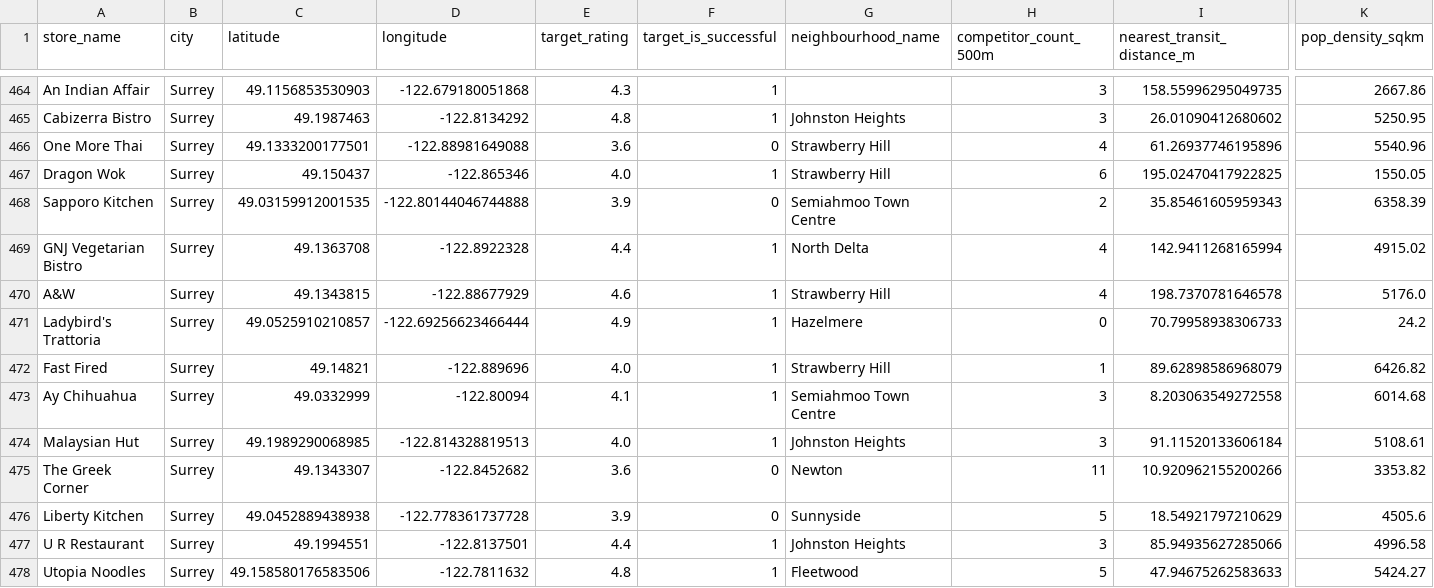
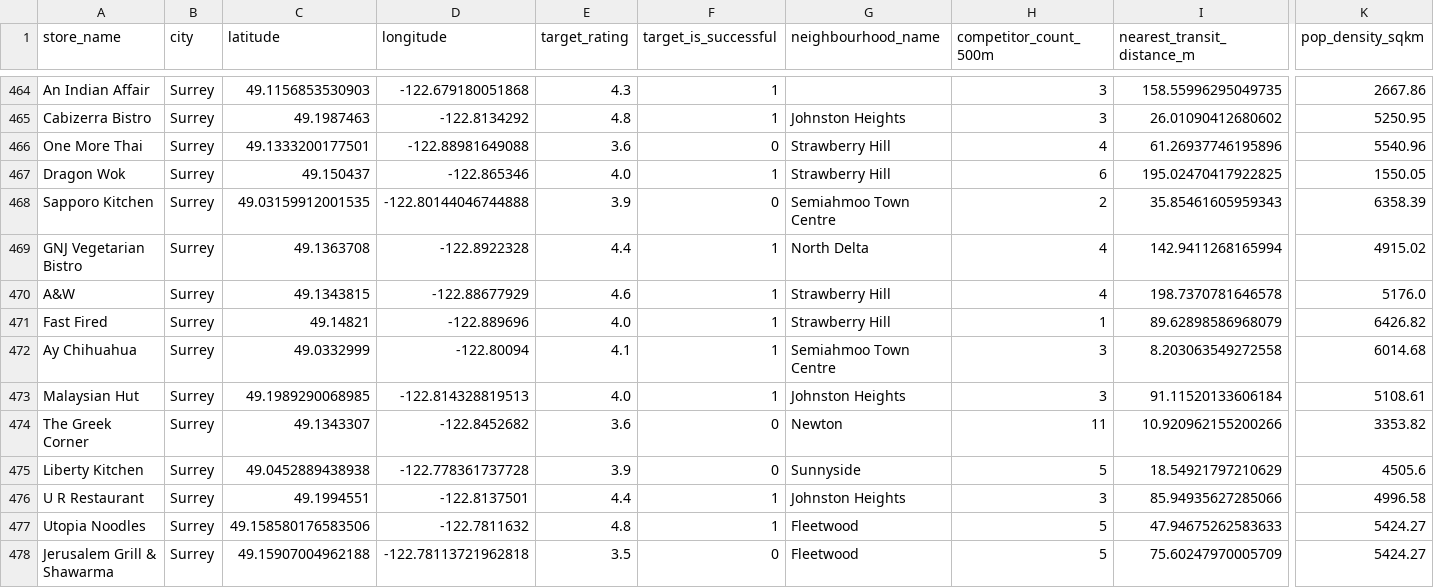
Before and after one commit to preethi-ca/CMPT310_Project, a CSV file: full_information.csv, drawn as a sheet; only a part is shown, gaps mark what is left out; the shorter side is filled out with more unchanged rows; rows hold the shown columns only; the diff names each change by its address in the sheet, - before the commit and + after, or states it on an @@ line.

Commit message:
Remove Ladybird's Trattoria row

```diff
--- a/full_information.csv
+++ b/full_information.csv
-row 471: Ladybird's Trattoria | Surrey | 49.0525910210857 | -122.69256623466444 | 4.9 | 1 | Hazelmere | 0 | 70.79958938306733 | 24.2
```
